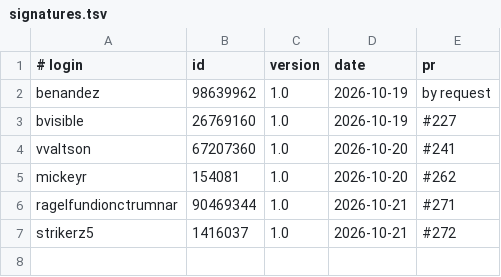
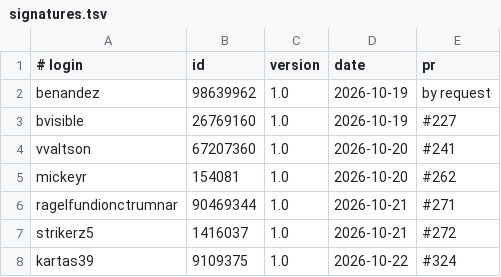
Before and after one commit to UCS-Care-Group/mailcraft, a TSV file: signatures.tsv, drawn as a sheet; the diff names each change by its address in the sheet, - before the commit and + after, or states it on an @@ line.

```diff
--- a/signatures.tsv
+++ b/signatures.tsv
+row 8: kartas39 | 9109375 | 1.0 | 2026-10-22 | #324
```
